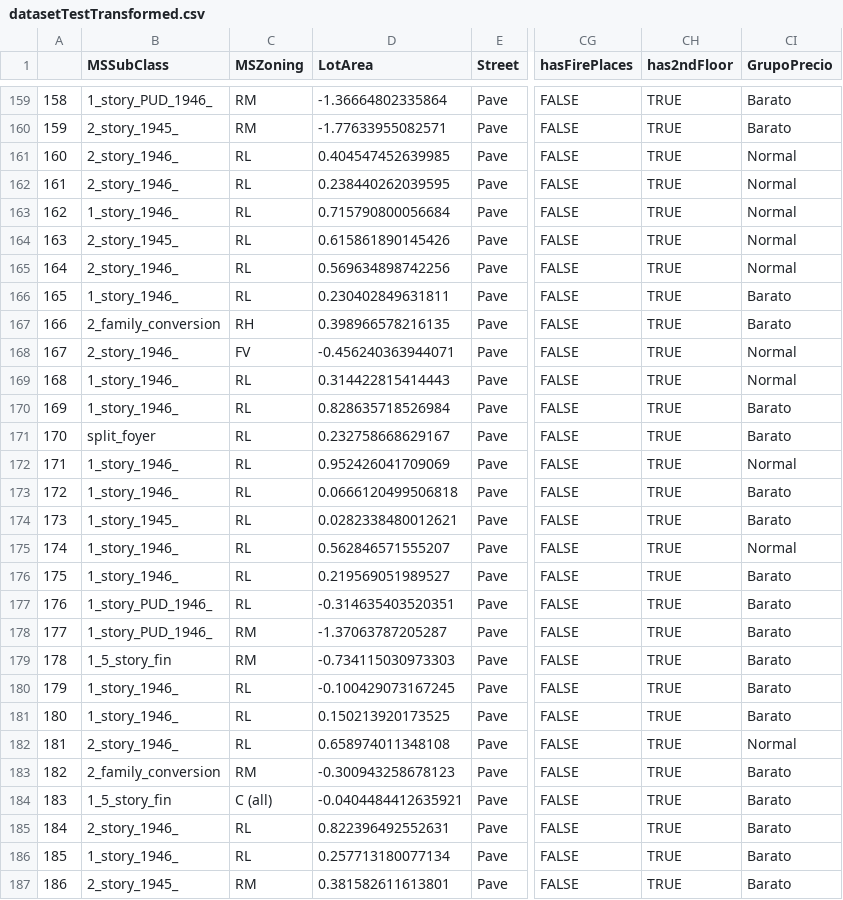
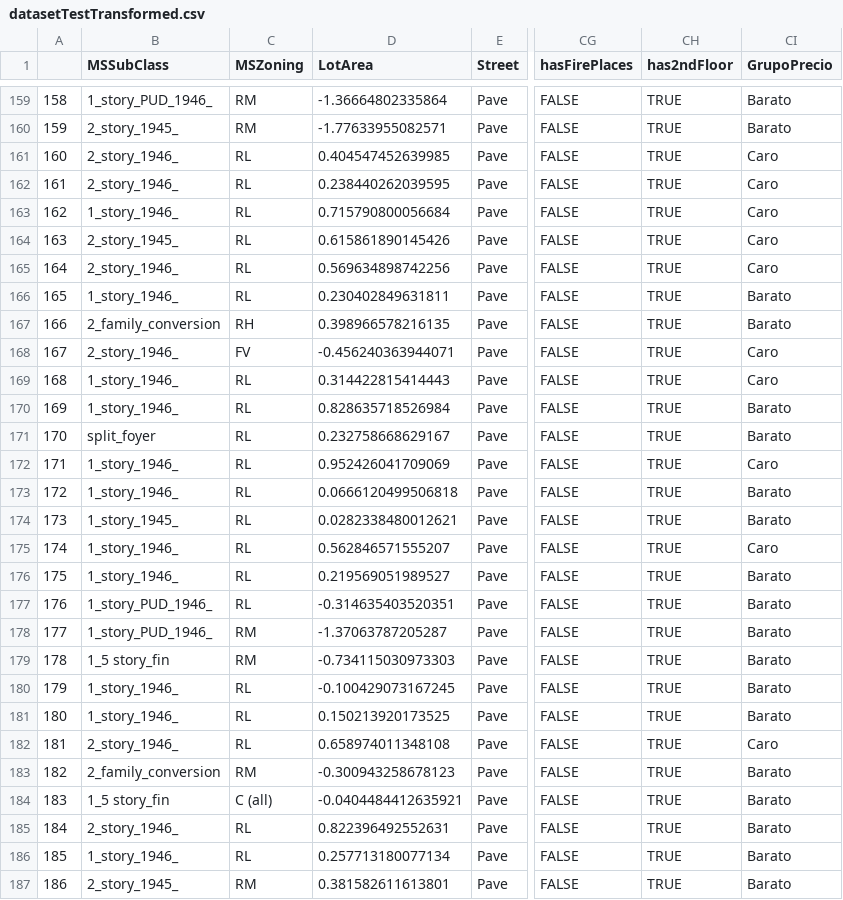
Before and after one commit to AnaFernandezCruz/MachineLearningI, a CSV file: datasetTestTransformed.csv, drawn as a sheet; only a part is shown, gaps mark what is left out; the diff covers the shown part only; the diff names each change by its address in the sheet, - before the commit and + after, or states it on an @@ line.

```diff
--- a/datasetTestTransformed.csv
+++ b/datasetTestTransformed.csv
-CI161:CI165 (GrupoPrecio): Normal
+CI161:CI165 (GrupoPrecio): Caro
-CI168:CI169 (GrupoPrecio): Normal
+CI168:CI169 (GrupoPrecio): Caro
-CI172 (GrupoPrecio): Normal
+CI172 (GrupoPrecio): Caro
-CI175 (GrupoPrecio): Normal
+CI175 (GrupoPrecio): Caro
-B179 (MSSubClass): 1_5_story_fin
+B179 (MSSubClass): 1_5 story_fin
-CI182 (GrupoPrecio): Normal
+CI182 (GrupoPrecio): Caro
-B184 (MSSubClass): 1_5_story_fin
+B184 (MSSubClass): 1_5 story_fin
```
Also changed, not shown: 183 edited cells elsewhere in this file, validationTransformed.csv, 17 other files.
